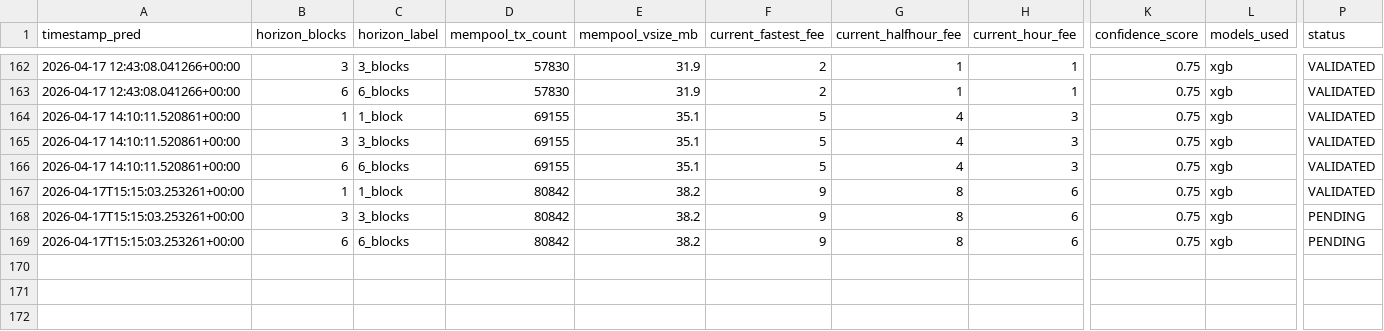
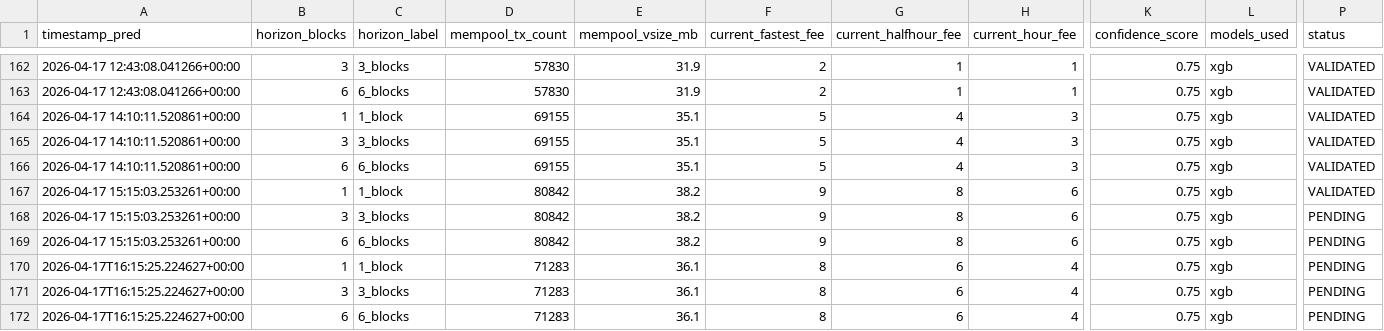
Before and after one commit to CUBOPLUS-BTC/bitcoin-mempool-fee-predictor, a CSV file: predictions/ensemble_predictions.csv, drawn as a sheet; only a part is shown, gaps mark what is left out; rows hold the shown columns only; the diff names each change by its address in the sheet, - before the commit and + after, or states it on an @@ line.

```diff
--- a/predictions/ensemble_predictions.csv
+++ b/predictions/ensemble_predictions.csv
-A167:A169 (timestamp_pred): 2026-04-17T15:15:03.253261+00:00
+A167:A169 (timestamp_pred): 2026-04-17 15:15:03.253261+00:00
+row 170: 2026-04-17T16:15:25.224627+00:00 | 1 | 1_block | 71283 | 36.1 | 8 | 6 | 4 | 0.75 | xgb | PENDING
+row 171: 2026-04-17T16:15:25.224627+00:00 | 3 | 3_blocks | 71283 | 36.1 | 8 | 6 | 4 | 0.75 | xgb | PENDING
+row 172: 2026-04-17T16:15:25.224627+00:00 | 6 | 6_blocks | 71283 | 36.1 | 8 | 6 | 4 | 0.75 | xgb | PENDING
```
